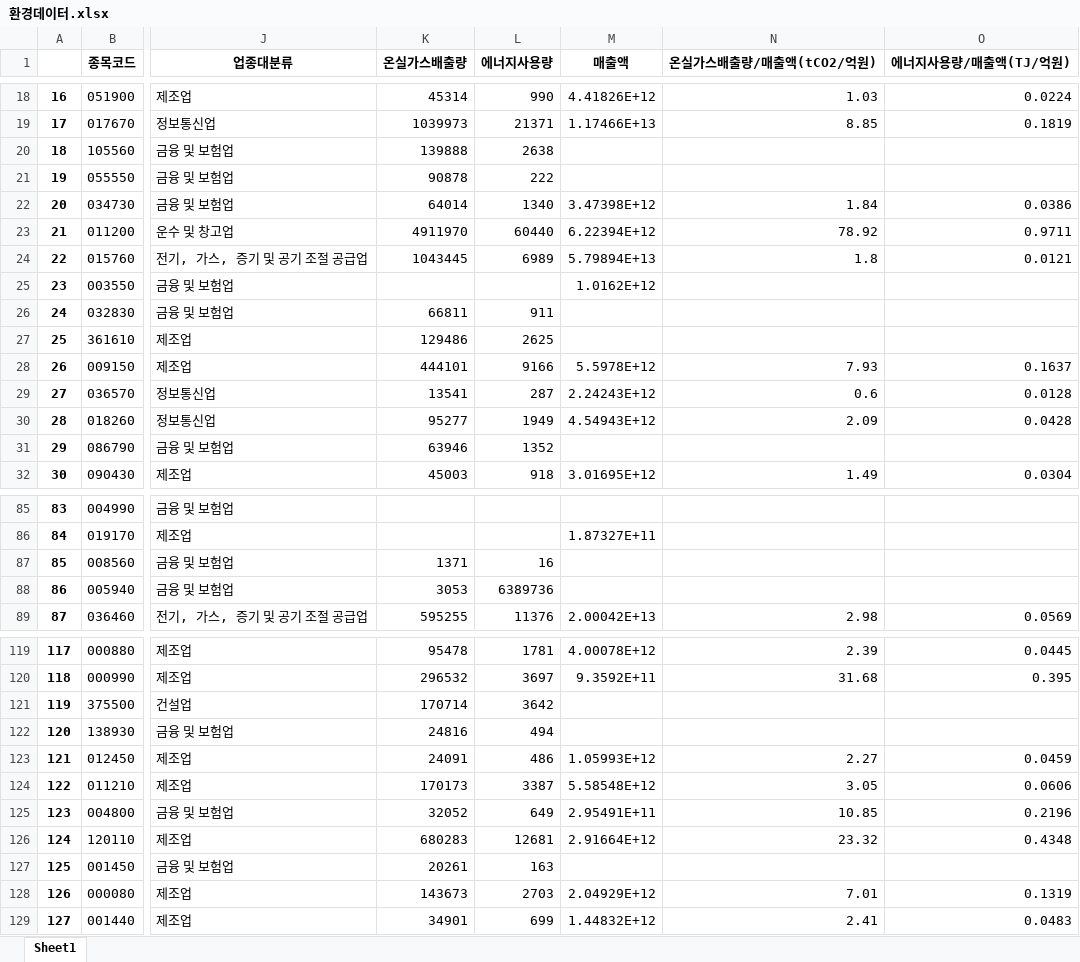
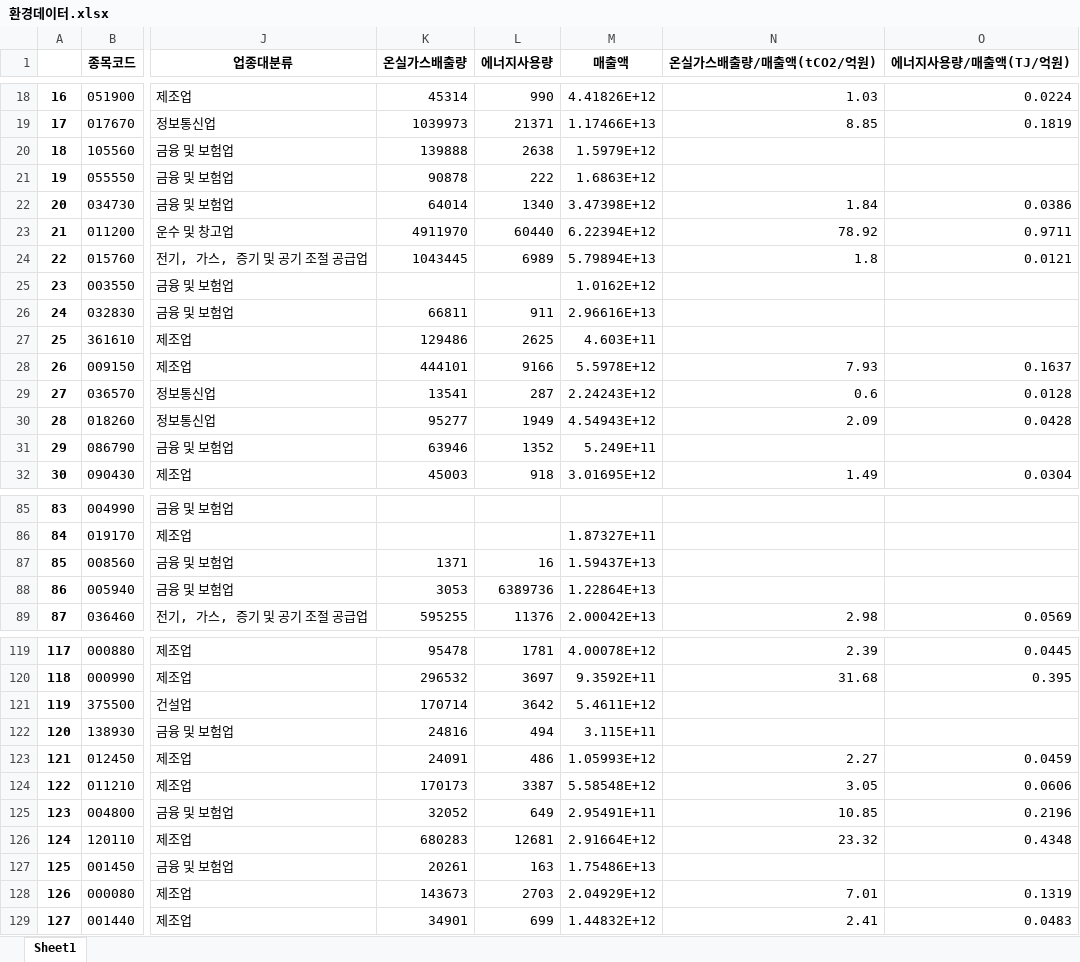
Before and after one commit to ssw02238/BEE, an Excel workbook: Data/e_data/환경데이터.xlsx, sheet Sheet1, drawn as a sheet; only a part is shown, gaps mark what is left out; values as stored, in another font and other column widths than the file's, no borders; the diff covers the shown part only; the diff names each change by its address in the sheet, - before the commit and + after, or states it on an @@ line.

```diff
--- a/Data/e_data/환경데이터.xlsx (sheet Sheet1)
+++ b/Data/e_data/환경데이터.xlsx (sheet Sheet1)
-M20 (매출액): (empty)
+M20 (매출액): 1.5979E+12
-M21 (매출액): (empty)
+M21 (매출액): 1.6863E+12
-M26 (매출액): (empty)
+M26 (매출액): 2.96616E+13
-M27 (매출액): (empty)
+M27 (매출액): 4.603E+11
-M31 (매출액): (empty)
+M31 (매출액): 5.249E+11
-M87 (매출액): (empty)
+M87 (매출액): 1.59437E+13
-M88 (매출액): (empty)
+M88 (매출액): 1.22864E+13
-M121 (매출액): (empty)
+M121 (매출액): 5.4611E+12
-M122 (매출액): (empty)
+M122 (매출액): 3.115E+11
-M127 (매출액): (empty)
+M127 (매출액): 1.75486E+13
```
Also changed, not shown: 15 edited cells elsewhere in this sheet, 4 other files.
